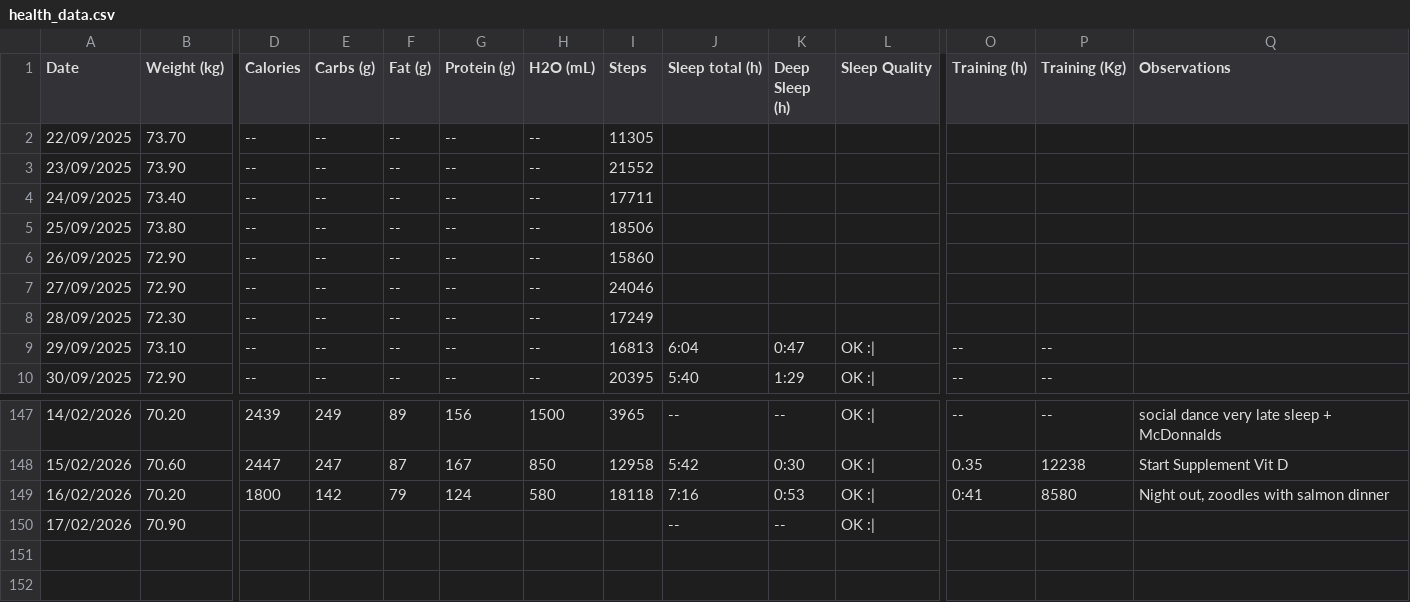
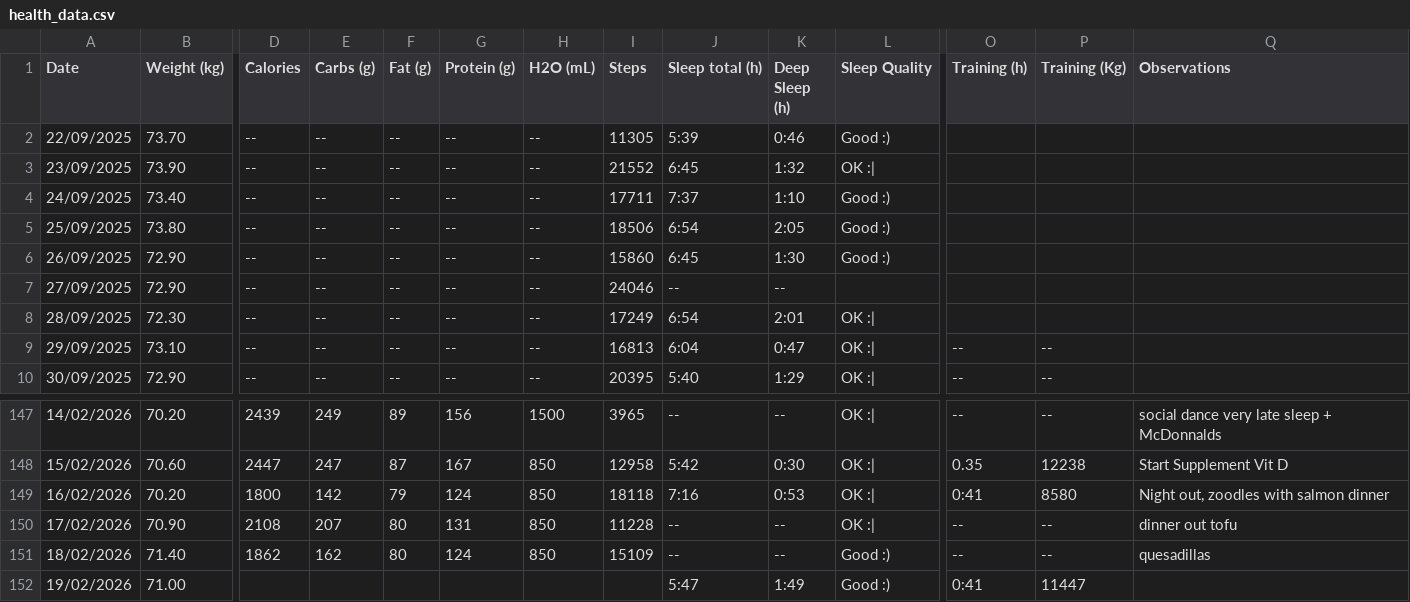
Before and after one commit to JoseGuzman/PhySioLog, a CSV file: data/health_data.csv, drawn as a sheet; only a part is shown, gaps mark what is left out; rows hold the shown columns only; the diff names each change by its address in the sheet, - before the commit and + after, or states it on an @@ line.

```diff
--- a/data/health_data.csv
+++ b/data/health_data.csv
-J2 (Sleep total (h)): (empty)
+J2 (Sleep total (h)): 5:39
-K2 (Deep Sleep (h)): (empty)
+K2 (Deep Sleep (h)): 0:46
-L2 (Sleep Quality): (empty)
+L2 (Sleep Quality): Good :)
-J3 (Sleep total (h)): (empty)
+J3 (Sleep total (h)): 6:45
-K3 (Deep Sleep (h)): (empty)
+K3 (Deep Sleep (h)): 1:32
-L3 (Sleep Quality): (empty)
+L3 (Sleep Quality): OK :|
-J4 (Sleep total (h)): (empty)
+J4 (Sleep total (h)): 7:37
-K4 (Deep Sleep (h)): (empty)
+K4 (Deep Sleep (h)): 1:10
-L4:L6 (Sleep Quality): (empty)
+L4:L6 (Sleep Quality): Good :)
-J5 (Sleep total (h)): (empty)
+J5 (Sleep total (h)): 6:54
-K5 (Deep Sleep (h)): (empty)
+K5 (Deep Sleep (h)): 2:05
-J6 (Sleep total (h)): (empty)
+J6 (Sleep total (h)): 6:45
-K6 (Deep Sleep (h)): (empty)
+K6 (Deep Sleep (h)): 1:30
-J7 (Sleep total (h)): (empty)
+J7 (Sleep total (h)): --
-K7 (Deep Sleep (h)): (empty)
+K7 (Deep Sleep (h)): --
-J8 (Sleep total (h)): (empty)
+J8 (Sleep total (h)): 6:54
-K8 (Deep Sleep (h)): (empty)
+K8 (Deep Sleep (h)): 2:01
-L8 (Sleep Quality): (empty)
+L8 (Sleep Quality): OK :|
-H149 (H2O (mL)): 580
+H149 (H2O (mL)): 850
-D150 (Calories): (empty)
+D150 (Calories): 2108
-E150 (Carbs (g)): (empty)
+E150 (Carbs (g)): 207
-F150 (Fat (g)): (empty)
+F150 (Fat (g)): 80
-G150 (Protein (g)): (empty)
+G150 (Protein (g)): 131
-H150 (H2O (mL)): (empty)
+H150 (H2O (mL)): 850
-I150 (Steps): (empty)
+I150 (Steps): 11228
-O150 (Training (h)): (empty)
+O150 (Training (h)): --
-P150 (Training (Kg)): (empty)
+P150 (Training (Kg)): --
-Q150 (Observations): (empty)
+Q150 (Observations): dinner out tofu
+row 151: 18/02/2026 | 71.40 | 1862 | 162 | 80 | 124 | 850 | 15109 | -- | -- | Good :) | -- | -- | quesadillas
+row 152: 19/02/2026 | 71.00 |  |  |  |  |  |  | 5:47 | 1:49 | Good :) | 0:41 | 11447
```
Also changed, not shown: 3 other files.
